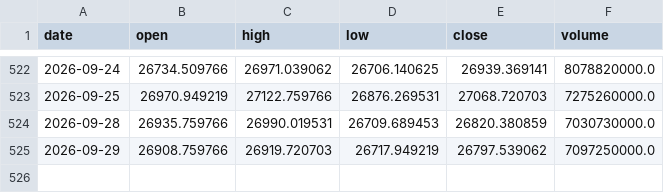
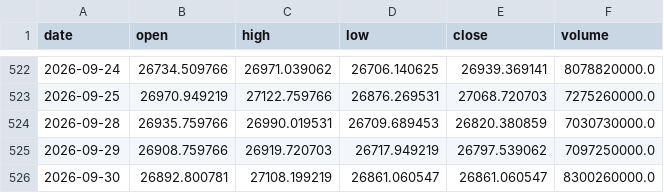
Before and after one commit to Isaac-Lee/market-indicator-tracker, a CSV file: data/nasdaq.csv, drawn as a sheet; only a part is shown, gaps mark what is left out; the diff names each change by its address in the sheet, - before the commit and + after, or states it on an @@ line.

```diff
--- a/data/nasdaq.csv
+++ b/data/nasdaq.csv
+row 526: 2026-09-30 | 26892.800781 | 27108.199219 | 26861.060547 | 26861.060547 | 8300260000.0
```
Also changed, not shown: data/btc.csv, data/dow.csv, 20 other files.
